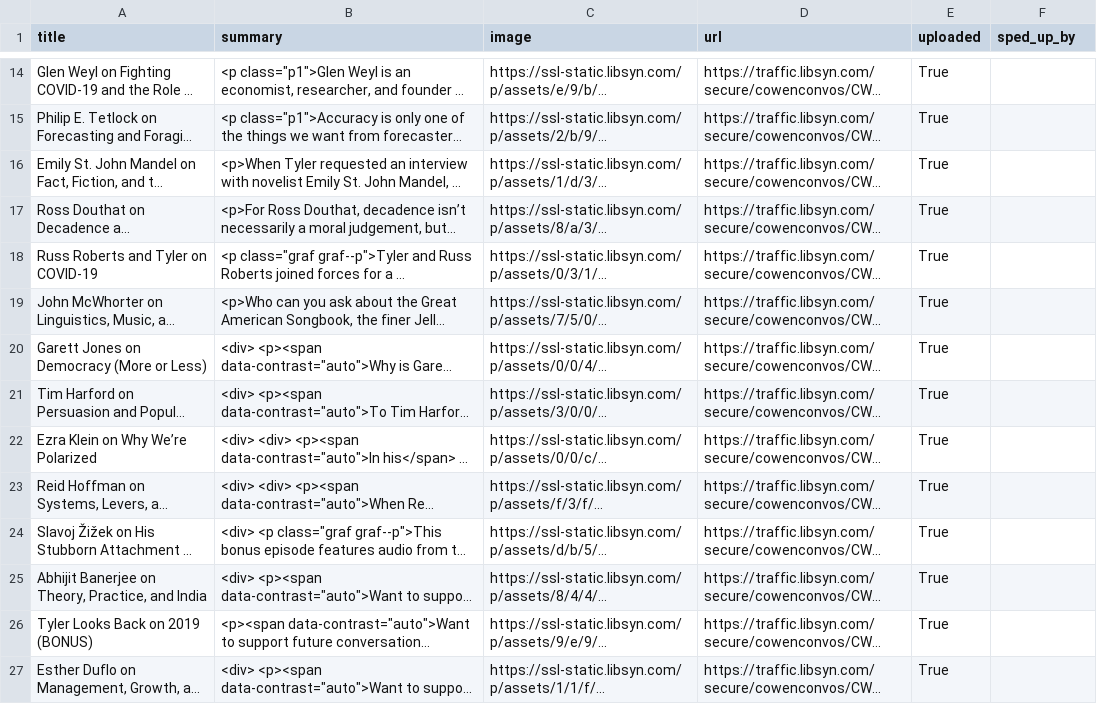
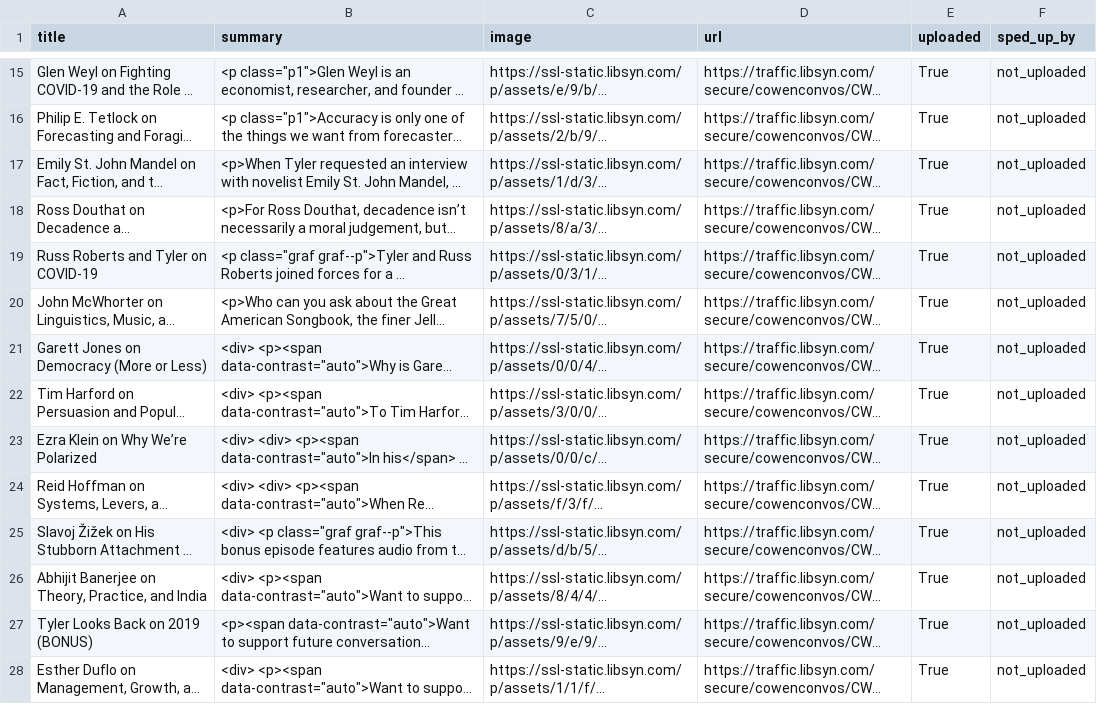
Before and after one commit to LeoGrin/PodcastSpeedup, a CSV file: download_and_upload/podcasts/podcasts_db/cwt.csv, drawn as a sheet; only a part is shown, gaps mark what is left out; long unchanged cells end in …; addresses are those after the commit; the diff covers the shown part only; the diff names each change by its address in the sheet, - before the commit and + after, or states it on an @@ line.

```diff
--- a/download_and_upload/podcasts/podcasts_db/cwt.csv
+++ b/download_and_upload/podcasts/podcasts_db/cwt.csv
-F15:F28 (sped_up_by): (empty)
+F15:F28 (sped_up_by): not_uploaded
```
Also changed, not shown: 1 added row and 102 edited cells elsewhere in this file, download_and_upload/podcasts/podcasts_db/all_podcasts_db.csv, 6 other files.
